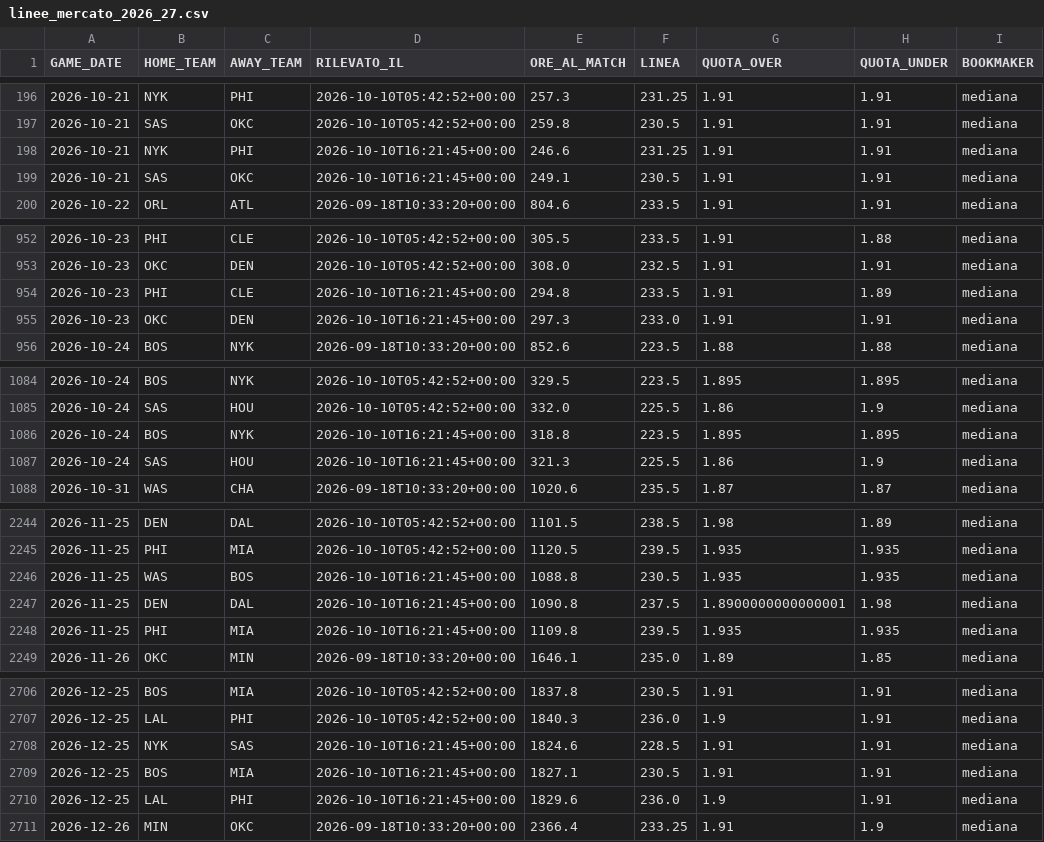
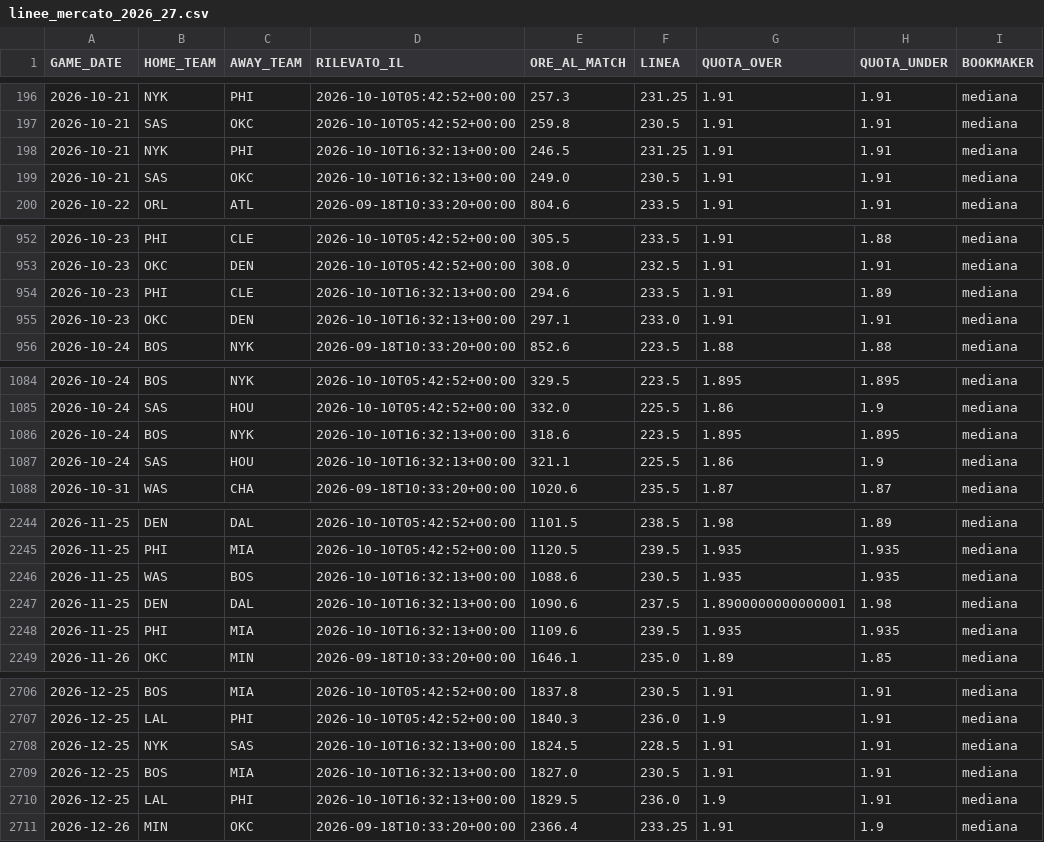
Before and after one commit to lorenzocirla-creator/nba-overunder-pipeline, a CSV file: dati/linee_mercato_2026_27.csv, drawn as a sheet; only a part is shown, gaps mark what is left out; the diff covers the shown part only; the diff names each change by its address in the sheet, - before the commit and + after, or states it on an @@ line.

```diff
--- a/dati/linee_mercato_2026_27.csv
+++ b/dati/linee_mercato_2026_27.csv
-D198:D199 (RILEVATO_IL): 2026-10-10T16:21:45+00:00
+D198:D199 (RILEVATO_IL): 2026-10-10T16:32:13+00:00
-E198 (ORE_AL_MATCH): 246.6
+E198 (ORE_AL_MATCH): 246.5
-E199 (ORE_AL_MATCH): 249.1
+E199 (ORE_AL_MATCH): 249.0
-D954:D955 (RILEVATO_IL): 2026-10-10T16:21:45+00:00
+D954:D955 (RILEVATO_IL): 2026-10-10T16:32:13+00:00
-E954 (ORE_AL_MATCH): 294.8
+E954 (ORE_AL_MATCH): 294.6
-E955 (ORE_AL_MATCH): 297.3
+E955 (ORE_AL_MATCH): 297.1
-D1086:D1087 (RILEVATO_IL): 2026-10-10T16:21:45+00:00
+D1086:D1087 (RILEVATO_IL): 2026-10-10T16:32:13+00:00
-E1086 (ORE_AL_MATCH): 318.8
+E1086 (ORE_AL_MATCH): 318.6
-E1087 (ORE_AL_MATCH): 321.3
+E1087 (ORE_AL_MATCH): 321.1
-D2246:D2248 (RILEVATO_IL): 2026-10-10T16:21:45+00:00
+D2246:D2248 (RILEVATO_IL): 2026-10-10T16:32:13+00:00
-E2246 (ORE_AL_MATCH): 1088.8
+E2246 (ORE_AL_MATCH): 1088.6
-E2247 (ORE_AL_MATCH): 1090.8
+E2247 (ORE_AL_MATCH): 1090.6
-E2248 (ORE_AL_MATCH): 1109.8
+E2248 (ORE_AL_MATCH): 1109.6
-D2708:D2710 (RILEVATO_IL): 2026-10-10T16:21:45+00:00
+D2708:D2710 (RILEVATO_IL): 2026-10-10T16:32:13+00:00
-E2708 (ORE_AL_MATCH): 1824.6
+E2708 (ORE_AL_MATCH): 1824.5
-E2709 (ORE_AL_MATCH): 1827.1
+E2709 (ORE_AL_MATCH): 1827.0
-E2710 (ORE_AL_MATCH): 1829.6
+E2710 (ORE_AL_MATCH): 1829.5
```
Also changed, not shown: 68 edited cells elsewhere in this file, 1 other file.
